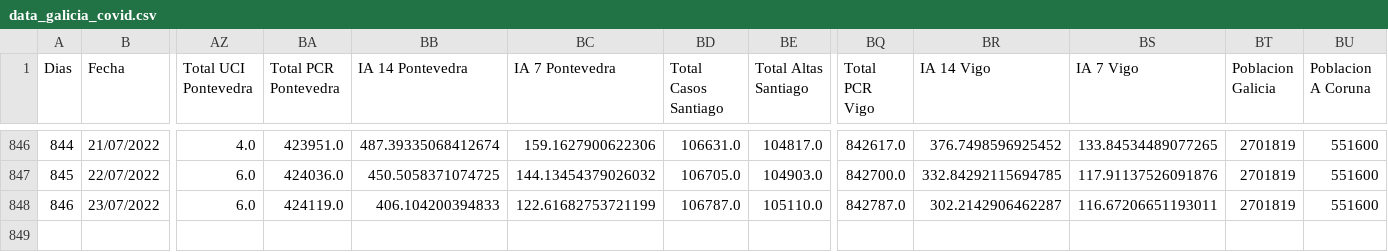
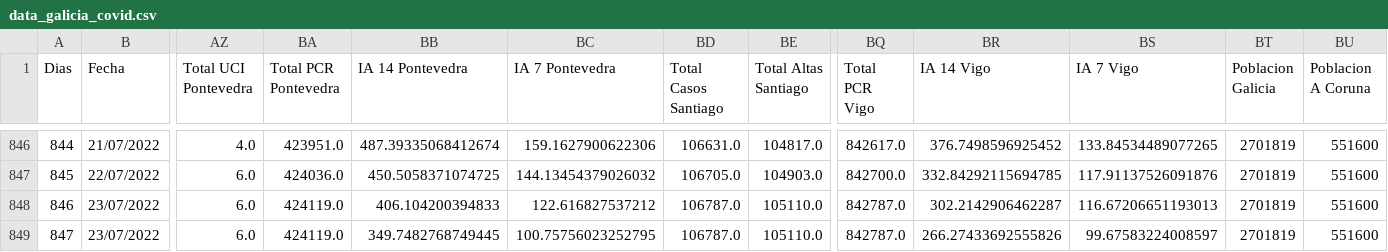
Before and after one commit to dgarcoe/COVID19_Galicia, a CSV file: data_galicia_covid.csv, drawn as a sheet; only a part is shown, gaps mark what is left out; rows hold the shown columns only; the diff names each change by its address in the sheet, - before the commit and + after, or states it on an @@ line.

Commit message:
Uploaded data 2022-07-23

```diff
--- a/data_galicia_covid.csv
+++ b/data_galicia_covid.csv
-BC848 (IA 7 Pontevedra): 122.61682753721199
+BC848 (IA 7 Pontevedra): 122.616827537212
-BS848 (IA 7 Vigo): 116.67206651193011
+BS848 (IA 7 Vigo): 116.67206651193013
+row 849: 847 | 23/07/2022 | 6.0 | 424119.0 | 349.7482768749445 | 100.75756023252795 | 106787.0 | 105110.0 | 842787.0 | 266.27433692555826 | 99.67583224008597 | 2701819 | 551600
```
Also changed, not shown: 8 other files.
